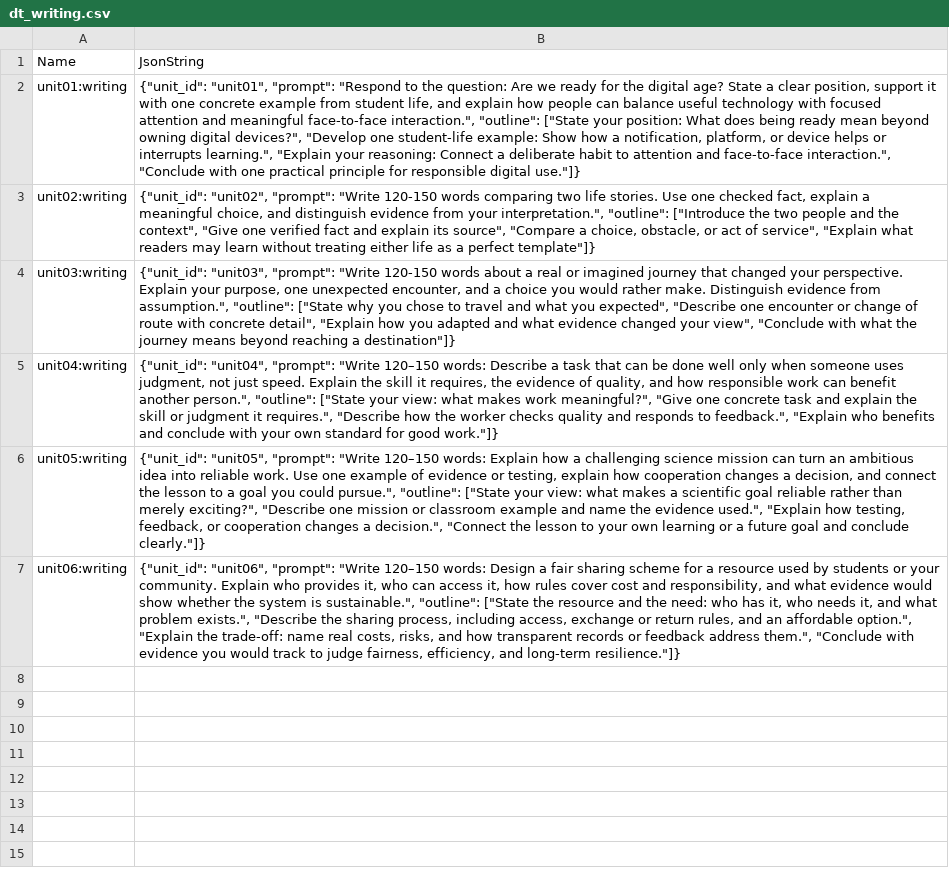
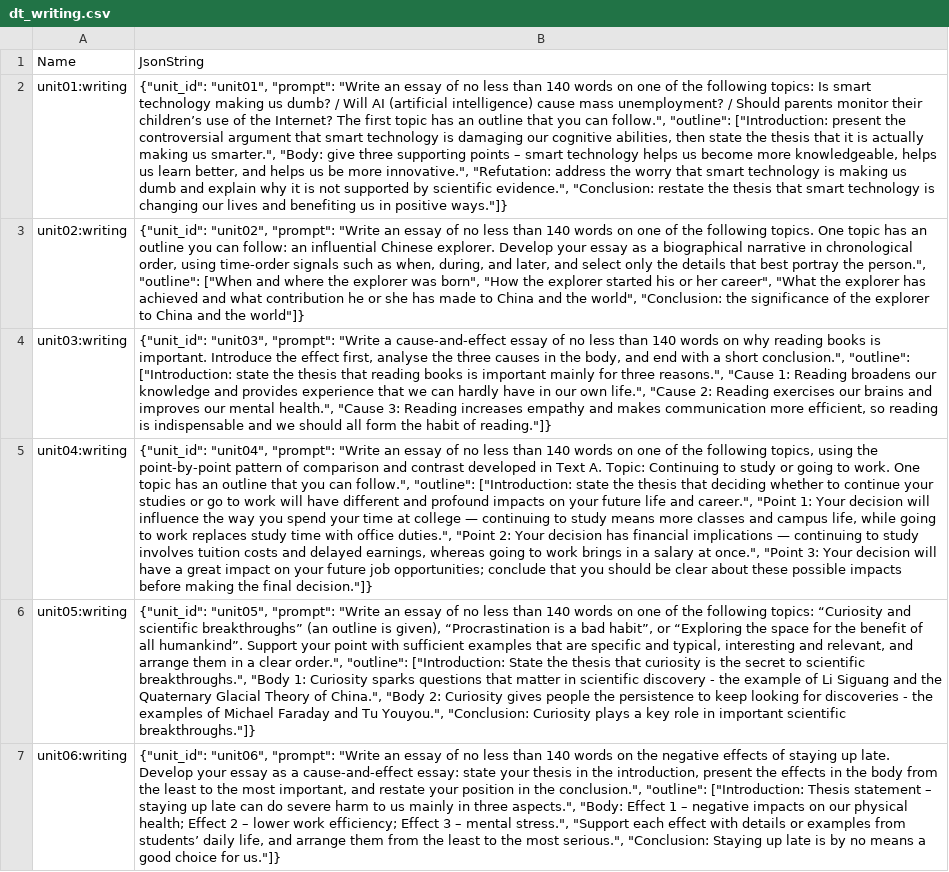
Before and after one commit to 3047969285/game, a CSV file: 手机游戏/word-quest-ue/Content/Data/content/dt_writing.csv, drawn as a sheet; the diff names each change by its address in the sheet, - before the commit and + after, or states it on an @@ line.

Commit message:
feat(ue): 读写3 数据改为教材版
- 词表 536 词（原 130），内容 18 篇教材课文/60 阅读题/59 听力题/72 微检查/19 翻译
- Content/Data/vocabulary 与 Content/Data/content 由教材数据重新生成（doc、csv、import-summary 同步）
- DT_* DataTable 需在本地 UE 编辑器按 Docs/data/textbook-integration.md 刷新（仓库不含 Binaries，无头 -Cmd 跑不起来）

```diff
--- a/手机游戏/word-quest-ue/Content/Data/content/dt_writing.csv
+++ b/手机游戏/word-quest-ue/Content/Data/content/dt_writing.csv
-B2: …"unit01", "prompt": "Respond to the question: Are we ready for the digital age? State a clear position, support it with one concrete example from student life, and explain how people can balance useful technology with focused attention and meaningful face-to-face interaction.", "outline": ["State your position: What does being ready mean beyond owning digital devices?", "Develop one student-life example: Show how a notification, platform, or device helps or interrupts learning.", "Explain your reasoning: Connect a deliberate habit to attention and face-to-face interaction.", "Conclude with one practical principle for responsible digital use."]}
+B2: …"unit01", "prompt": "Write an essay of no less than 140 words on one of the following topics: Is smart technology making us dumb? / Will AI (artificial intelligence) cause mass unemployment? / Should parents monitor their children’s use of the Internet? The first topic has an outline that you can follow.", "outline": ["Introduction: present the controversial argument that smart technology is damaging our cognitive abilities, then state the thesis that it is actually making us smarter.", "Body: give three supporting points – smart technology helps us become more knowledgeable, helps us learn better, and helps us be more innovative.", "Refutation: address the worry that smart technology is making us dumb and explain why it is not supported by scientific evidence.", "Conclusion: restate the thesis that smart technology is changing our lives and benefiting us in positive ways."]}
-B3: …"prompt": "Write 120-150 words comparing two life stories. Use one checked fact, explain a meaningful choice, and distinguish evidence from your interpretation.", "outline": ["Introduce the two people and the context", "Give one verified fact and explain its source", "Compare a choice, obstacle, or act of service", "Explain what readers may learn without treating either life as a perfect template"]}
+B3: …"prompt": "Write an essay of no less than 140 words on one of the following topics. One topic has an outline you can follow: an influential Chinese explorer. Develop your essay as a biographical narrative in chronological order, using time-order signals such as when, during, and later, and select only the details that best portray the person.", "outline": ["When and where the explorer was born", "How the explorer started his or her career", "What the explorer has achieved and what contribution he or she has made to China and the world", "Conclusion: the significance of the explorer to China and the world"]}
-B4: …"prompt": "Write 120-150 words about a real or imagined journey that changed your perspective. Explain your purpose, one unexpected encounter, and a choice you would rather make. Distinguish evidence from assumption.", "outline": ["State why you chose to travel and what you expected", "Describe one encounter or change of route with concrete detail", "Explain how you adapted and what evidence changed your view", "Conclude with what the journey means beyond reaching a destination"]}
+B4: …"prompt": "Write a cause-and-effect essay of no less than 140 words on why reading books is important. Introduce the effect first, analyse the three causes in the body, and end with a short conclusion.", "outline": ["Introduction: state the thesis that reading books is important mainly for three reasons.", "Cause 1: Reading broadens our knowledge and provides experience that we can hardly have in our own life.", "Cause 2: Reading exercises our brains and improves our mental health.", "Cause 3: Reading increases empathy and makes communication more efficient, so reading is indispensable and we should all form the habit of reading."]}
-B5: …"prompt": "Write 120–150 words: Describe a task that can be done well only when someone uses judgment, not just speed. Explain the skill it requires, the evidence of quality, and how responsible work can benefit another person.", "outline": ["State your view: what makes work meaningful?", "Give one concrete task and explain the skill or judgment it requires.", "Describe how the worker checks quality and responds to feedback.", "Explain who benefits and conclude with your own standard for good work."]}
+B5: …"prompt": "Write an essay of no less than 140 words on one of the following topics, using the point-by-point pattern of comparison and contrast developed in Text A. Topic: Continuing to study or going to work. One topic has an outline that you can follow.", "outline": ["Introduction: state the thesis that deciding whether to continue your studies or go to work will have different and profound impacts on your future life and career.", "Point 1: Your decision will influence the way you spend your time at college — continuing to study means more classes and campus life, while going to work replaces study time with office duties.", "Point 2: Your decision has financial implications — continuing to study involves tuition costs and delayed earnings, whereas going to work brings in a salary at once.", "Point 3: Your decision will have a great impact on your future job opportunities; conclude that you should be clear about these possible impacts before making the final decision."]}
-B6: …"prompt": "Write 120–150 words: Explain how a challenging science mission can turn an ambitious idea into reliable work. Use one example of evidence or testing, explain how cooperation changes a decision, and connect the lesson to a goal you could pursue.", "outline": ["State your view: what makes a scientific goal reliable rather than merely exciting?", "Describe one mission or classroom example and name the evidence used.", "Explain how testing, feedback, or cooperation changes a decision.", "Connect the lesson to your own learning or a future goal and conclude clearly."]}
+B6: …"prompt": "Write an essay of no less than 140 words on one of the following topics: “Curiosity and scientific breakthroughs” (an outline is given), “Procrastination is a bad habit”, or “Exploring the space for the benefit of all humankind”. Support your point with sufficient examples that are specific and typical, interesting and relevant, and arrange them in a clear order.", "outline": ["Introduction: State the thesis that curiosity is the secret to scientific breakthroughs.", "Body 1: Curiosity sparks questions that matter in scientific discovery - the example of Li Siguang and the Quaternary Glacial Theory of China.", "Body 2: Curiosity gives people the persistence to keep looking for discoveries - the examples of Michael Faraday and Tu Youyou.", "Conclusion: Curiosity plays a key role in important scientific breakthroughs."]}
-B7: …"prompt": "Write 120–150 words: Design a fair sharing scheme for a resource used by students or your community. Explain who provides it, who can access it, how rules cover cost and responsibility, and what evidence would show whether the system is sustainable.", "outline": ["State the resource and the need: who has it, who needs it, and what problem exists.", "Describe the sharing process, including access, exchange or return rules, and an affordable option.", "Explain the trade-off: name real costs, risks, and how transparent records or feedback address them.", "Conclude with evidence you would track to judge fairness, efficiency, and long-term resilience."]}
+B7: …"prompt": "Write an essay of no less than 140 words on the negative effects of staying up late. Develop your essay as a cause-and-effect essay: state your thesis in the introduction, present the effects in the body from the least to the most important, and restate your position in the conclusion.", "outline": ["Introduction: Thesis statement – staying up late can do severe harm to us mainly in three aspects.", "Body: Effect 1 – negative impacts on our physical health; Effect 2 – lower work efficiency; Effect 3 – mental stress.", "Support each effect with details or examples from students’ daily life, and arrange them from the least to the most serious.", "Conclusion: Staying up late is by no means a good choice for us."]}
```
Also changed, not shown: 手机游戏/word-quest-ue/Content/Data/content/dt_micro_check.csv, 手机游戏/word-quest-ue/Content/Data/content/dt_outline_point.csv, 11 other files.
